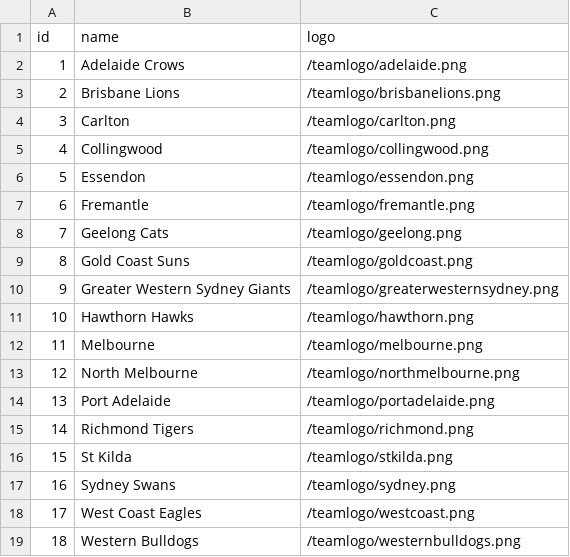
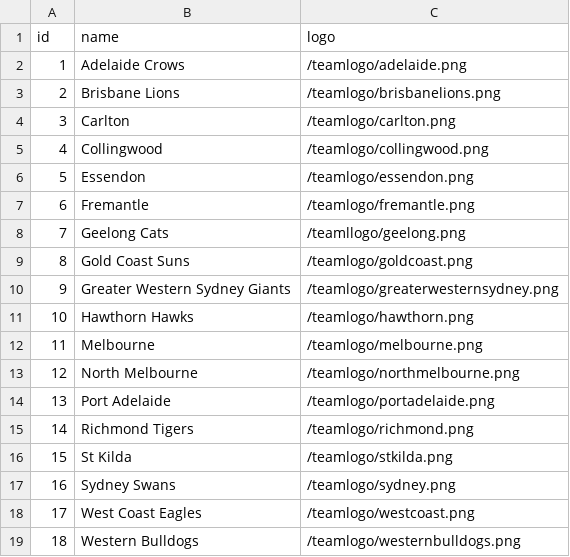
Before and after one commit to ZiJun-0423/FIT3164_DS_04, a CSV file: frontend/stackblitz/public/data/teams.csv, drawn as a sheet.

Commit message:
minor frontend visual changes

```diff
--- a/frontend/stackblitz/public/data/teams.csv
+++ b/frontend/stackblitz/public/data/teams.csv
@@ -7,3 +7,3 @@ id,name,logo
 6,Fremantle,/teamlogo/fremantle.png
-7,Geelong Cats,/teamlogo/geelong.png
+7,Geelong Cats,/teamllogo/geelong.png
 8,Gold Coast Suns,/teamlogo/goldcoast.png
```
Also changed, not shown: 4 other files.
